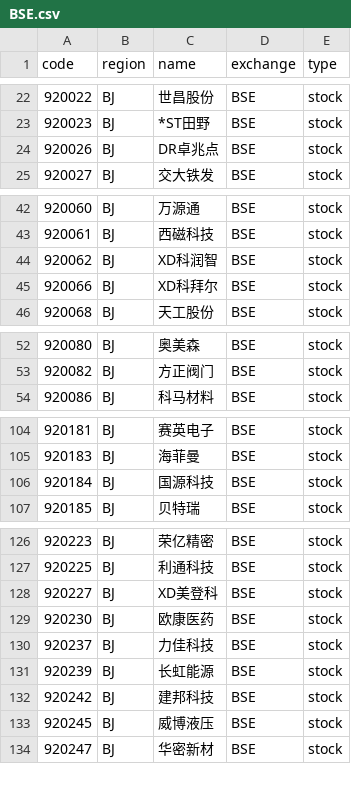
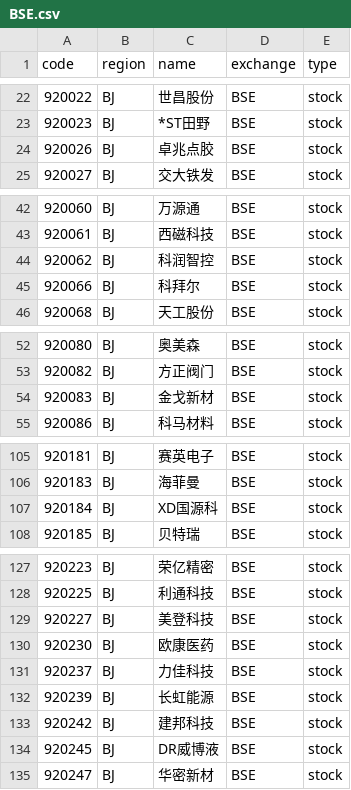
Before and after one commit to irachex/open-stock-data, a CSV file: symbols/BSE.csv, drawn as a sheet; only a part is shown, gaps mark what is left out; the diff covers the shown part only.

```diff
--- a/symbols/BSE.csv
+++ b/symbols/BSE.csv
@@ -23,3 +23,3 @@
 920023,BJ,*ST田野,BSE,stock
-920026,BJ,DR卓兆点,BSE,stock
+920026,BJ,卓兆点胶,BSE,stock
 920027,BJ,交大铁发,BSE,stock
@@ -43,4 +43,4 @@
 920061,BJ,西磁科技,BSE,stock
-920062,BJ,XD科润智,BSE,stock
-920066,BJ,XD科拜尔,BSE,stock
+920062,BJ,科润智控,BSE,stock
+920066,BJ,科拜尔,BSE,stock
 920068,BJ,天工股份,BSE,stock
@@ -53,2 +53,3 @@
 920082,BJ,方正阀门,BSE,stock
+920083,BJ,金戈新材,BSE,stock
 920086,BJ,科马材料,BSE,stock
@@ -105,3 +106,3 @@
 920183,BJ,海菲曼,BSE,stock
-920184,BJ,国源科技,BSE,stock
+920184,BJ,XD国源科,BSE,stock
 920185,BJ,贝特瑞,BSE,stock
@@ -127,3 +128,3 @@
 920225,BJ,利通科技,BSE,stock
-920227,BJ,XD美登科,BSE,stock
+920227,BJ,美登科技,BSE,stock
 920230,BJ,欧康医药,BSE,stock
@@ -132,3 +133,3 @@
 920242,BJ,建邦科技,BSE,stock
-920245,BJ,威博液压,BSE,stock
+920245,BJ,DR威博液,BSE,stock
 920247,BJ,华密新材,BSE,stock
```
Also changed, not shown: 12 edited cells elsewhere in this file, symbols/AMEX.csv, symbols/HKEX.csv, 4 other files.
